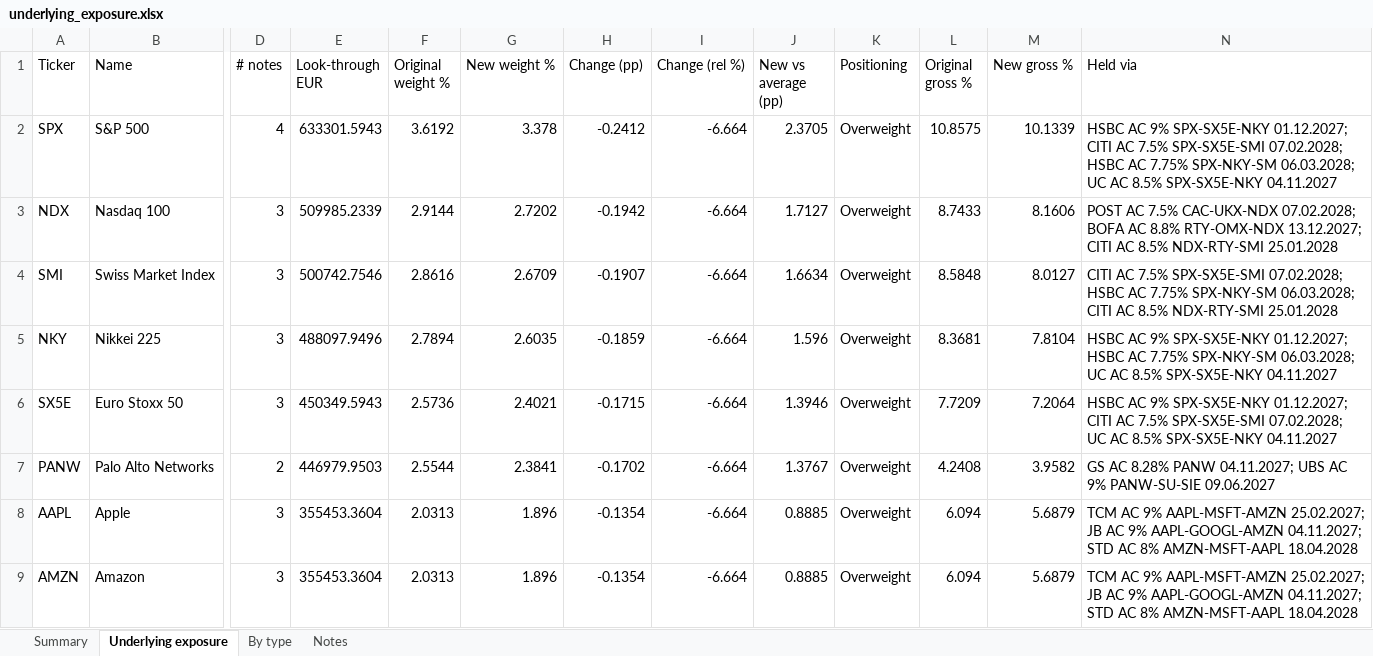
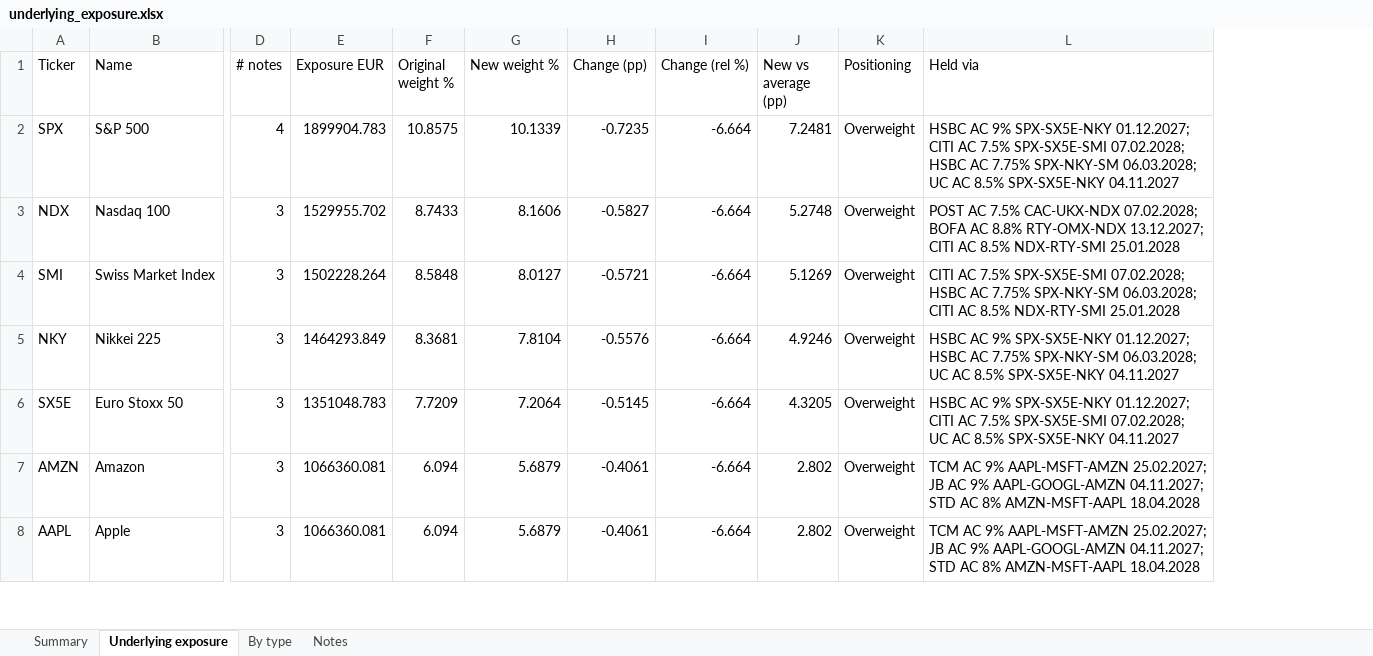
Before and after one commit to Gring0EU/SYZ-Hugo, an Excel workbook: analysis/underlying_exposure.xlsx, sheet Underlying exposure, drawn as a sheet; only a part is shown, gaps mark what is left out; values as stored, in another font and other column widths than the file's, no borders; removed rows and columns are numbered as before the commit, all else as after; rows hold the shown columns only; the diff covers the shown part only; the diff names each change by its address in the sheet, - before the commit and + after, or states it on an @@ line.

```diff
--- a/analysis/underlying_exposure.xlsx (sheet Underlying exposure)
+++ b/analysis/underlying_exposure.xlsx (sheet Underlying exposure)
-column E (Look-through EUR), rows 2-6: 633301.5943 | 509985.2339 | 500742.7546 | 488097.9496 | 450349.5943; row 9: 355453.3604
+column E (Exposure EUR), rows 2-7: 1899904.783 | 1529955.702 | 1502228.264 | 1464293.849 | 1351048.783 | 1066360.081
-column L (Original gross %), rows 2-6: 10.8575 | 8.7433 | 8.5848 | 8.3681 | 7.7209; row 9: 6.094
-column M (New gross %), rows 2-6: 10.1339 | 8.1606 | 8.0127 | 7.8104 | 7.2064; row 9: 5.6879
-F2 (Original weight %): 3.6192
+F2 (Original weight %): 10.8575
-G2 (New weight %): 3.378
+G2 (New weight %): 10.1339
-H2 (Change (pp)): -0.2412
+H2 (Change (pp)): -0.7235
-J2 (New vs average (pp)): 2.3705
+J2 (New vs average (pp)): 7.2481
-F3 (Original weight %): 2.9144
+F3 (Original weight %): 8.7433
-G3 (New weight %): 2.7202
+G3 (New weight %): 8.1606
-H3 (Change (pp)): -0.1942
+H3 (Change (pp)): -0.5827
-J3 (New vs average (pp)): 1.7127
+J3 (New vs average (pp)): 5.2748
-F4 (Original weight %): 2.8616
+F4 (Original weight %): 8.5848
-G4 (New weight %): 2.6709
+G4 (New weight %): 8.0127
-H4 (Change (pp)): -0.1907
+H4 (Change (pp)): -0.5721
-J4 (New vs average (pp)): 1.6634
+J4 (New vs average (pp)): 5.1269
-F5 (Original weight %): 2.7894
+F5 (Original weight %): 8.3681
-G5 (New weight %): 2.6035
+G5 (New weight %): 7.8104
-H5 (Change (pp)): -0.1859
+H5 (Change (pp)): -0.5576
-J5 (New vs average (pp)): 1.596
+J5 (New vs average (pp)): 4.9246
-F6 (Original weight %): 2.5736
+F6 (Original weight %): 7.7209
-G6 (New weight %): 2.4021
+G6 (New weight %): 7.2064
-H6 (Change (pp)): -0.1715
+H6 (Change (pp)): -0.5145
-J6 (New vs average (pp)): 1.3946
+J6 (New vs average (pp)): 4.3205
-row 7: PANW | Palo Alto Networks | 2 | 446979.9503 | 2.5544 | 2.3841 | -0.1702 | -6.664 | 1.3767 | Overweight | 4.2408 | 3.9582 | GS AC 8.28% PANW 04.11.2027; UBS AC 9% PANW-SU-SIE 09.06.2027
-row 8: AAPL | Apple | 3 | 355453.3604 | 2.0313 | 1.896 | -0.1354 | -6.664 | 0.8885 | Overweight | 6.094 | 5.6879 | TCM AC 9% AAPL-MSFT-AMZN 25.02.2027; JB AC 9% AAPL-GOOGL-AMZN 04.11.2027; STD AC 8% AMZN-MSFT-AAPL 18.04.2028
-F7 (Original weight %): 2.0313
+F7 (Original weight %): 6.094
-G7 (New weight %): 1.896
+G7 (New weight %): 5.6879
-H7 (Change (pp)): -0.1354
+H7 (Change (pp)): -0.4061
-J7 (New vs average (pp)): 0.8885
+J7 (New vs average (pp)): 2.802
+row 8: AAPL | Apple | 3 | 1066360.081 | 6.094 | 5.6879 | -0.4061 | -6.664 | 2.802 | Overweight | TCM AC 9% AAPL-MSFT-AMZN 25.02.2027; JB AC 9% AAPL-GOOGL-AMZN 04.11.2027; STD AC 8% AMZN-MSFT-AAPL 18.04.2028
```
Also changed, not shown: 9 added rows, 8 removed rows and 253 edited cells elsewhere in this sheet, sheet By type, sheet Summary, 1 other file.
